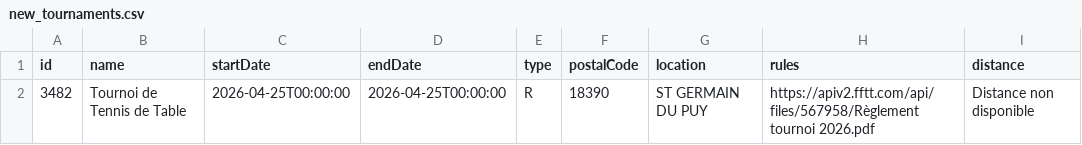
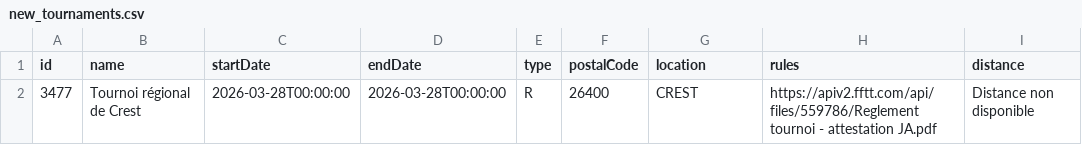
Before and after one commit to dcuenot/scrape_tournaments, a CSV file: csv/new_tournaments.csv, drawn as a sheet; removed rows and columns are numbered as before the commit, all else as after; the diff names each change by its address in the sheet, - before the commit and + after, or states it on an @@ line.

```diff
--- a/csv/new_tournaments.csv
+++ b/csv/new_tournaments.csv
-row 2: 3482 | Tournoi de Tennis de Table | 2026-04-25T00:00:00 | 2026-04-25T00:00:00 | R | 18390 | ST GERMAIN DU PUY | https://apiv2.fftt.com/api/files/567958/Règlement tournoi 2026.pdf | Distance non disponible
+row 2: 3477 | Tournoi régional de Crest | 2026-03-28T00:00:00 | 2026-03-28T00:00:00 | R | 26400 | CREST | https://apiv2.fftt.com/api/files/559786/Reglement tournoi - attestation JA.pdf | Distance non disponible
```
Also changed, not shown: csv/tournois.csv.
